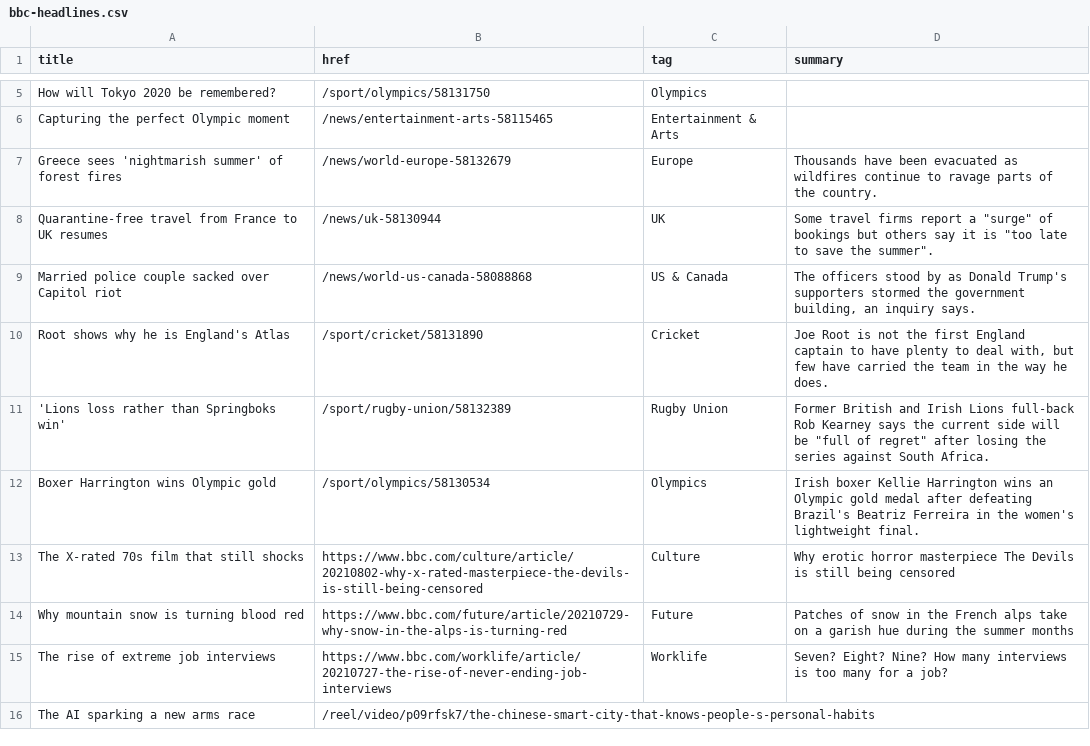
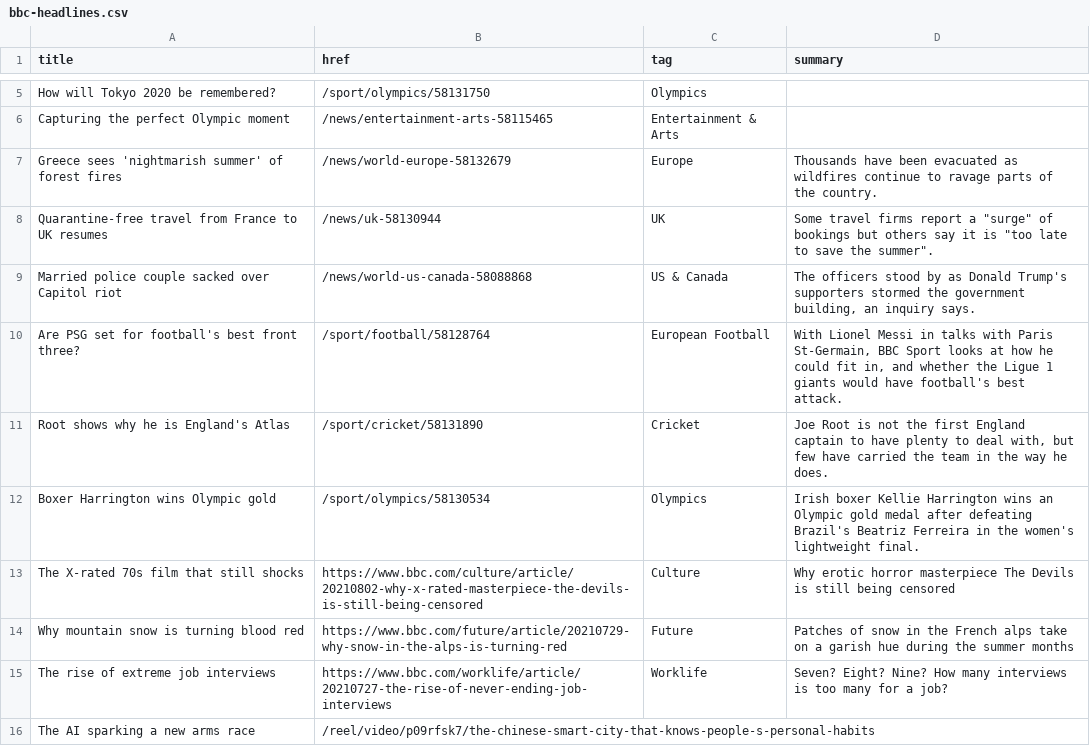
Before and after one commit to jsoma/autoscraper-history, a CSV file: bbc-headlines.csv, drawn as a sheet; only a part is shown, gaps mark what is left out.

```diff
--- a/bbc-headlines.csv
+++ b/bbc-headlines.csv
@@ -9,4 +9,4 @@ Quarantine-free travel from France to UK resumes,/news/uk-58130944,UK,"Some trav
 Married police couple sacked over Capitol riot,/news/world-us-canada-58088868,US & Canada,"The officers stood by as Donald Trump's supporters stormed the government building, an inquiry says."
+Are PSG set for football's best front three?,/sport/football/58128764,European Football,"With Lionel Messi in talks with Paris St-Germain, BBC Sport looks at how he could fit in, and whether the Ligue 1 giants would have football's best attack."
 Root shows why he is England's Atlas,/sport/cricket/58131890,Cricket,"Joe Root is not the first England captain to have plenty to deal with, but few have carried the team in the way he does."
-'Lions loss rather than Springboks win',/sport/rugby-union/58132389,Rugby Union,"Former British and Irish Lions full-back Rob Kearney says the current side will be ""full of regret"" after losing the series against South Africa."
 Boxer Harrington wins Olympic gold,/sport/olympics/58130534,Olympics,Irish boxer Kellie Harrington wins an Olympic gold medal after defeating Brazil's Beatriz Ferreira in the women's lightweight final.
```
